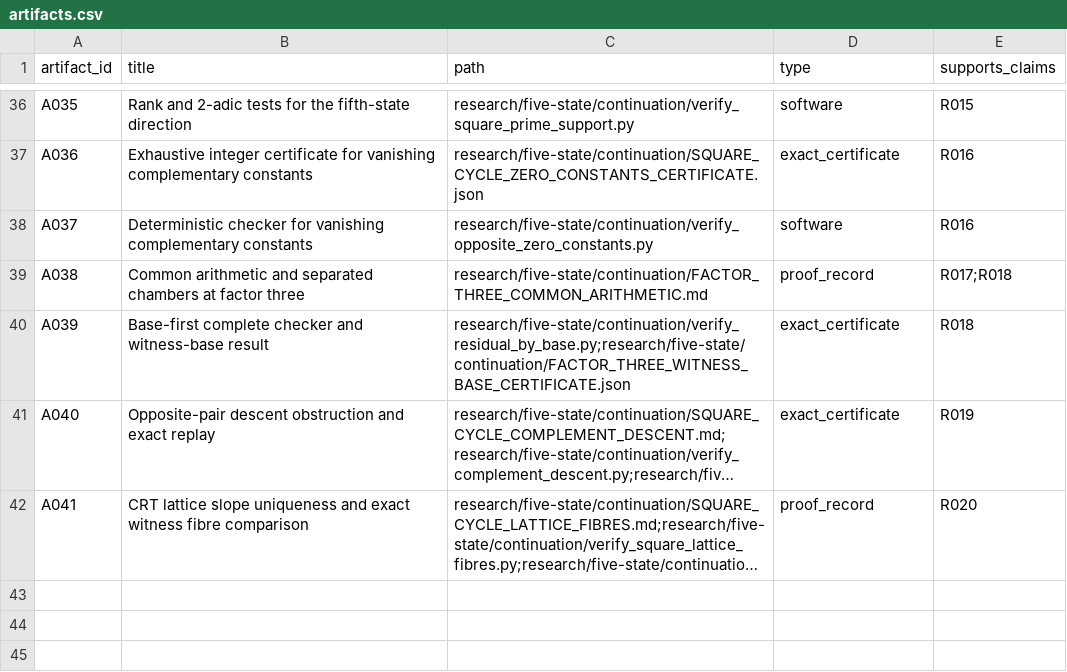
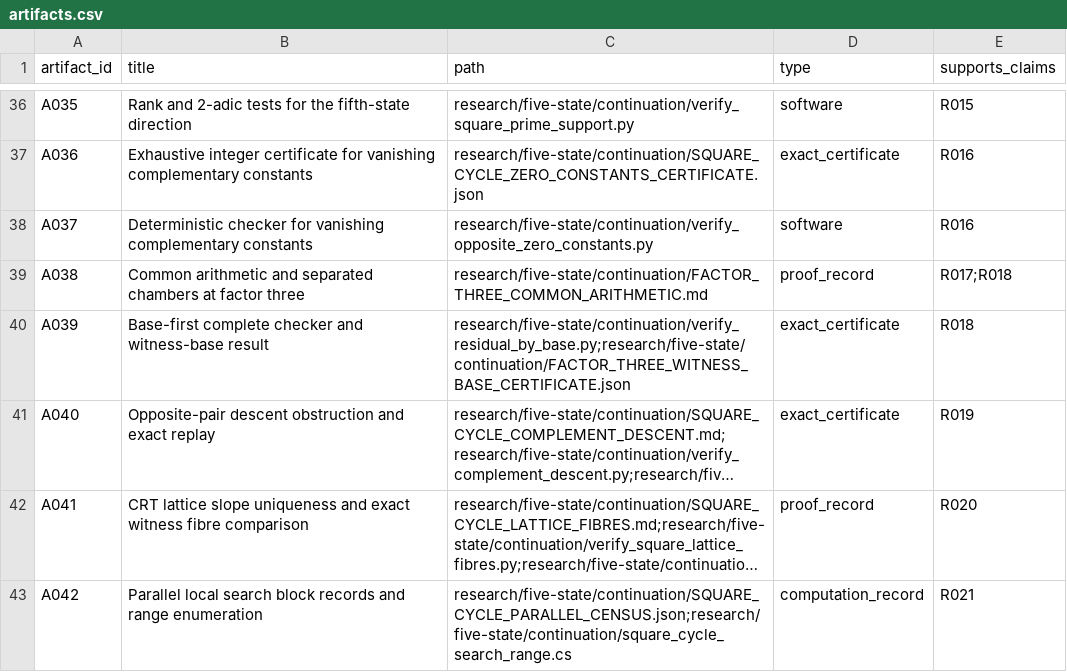
Before and after one commit to FacundoFirmenich/primitive-radix-dynmics, a CSV file: data/artifacts.csv, drawn as a sheet; only a part is shown, gaps mark what is left out; long unchanged cells end in …; the diff names each change by its address in the sheet, - before the commit and + after, or states it on an @@ line.

```diff
--- a/data/artifacts.csv
+++ b/data/artifacts.csv
+row 43: A042 | Parallel local search block records and range enumeration | research/five-state/continuation/SQUARE_CYCLE_PARALLEL_CENSUS.json;research/five-state/continuation/square_cycle_search_range.cs | computation_record | R021
```
Also changed, not shown: data/claims.csv, data/dependencies.csv, 9 other files.
